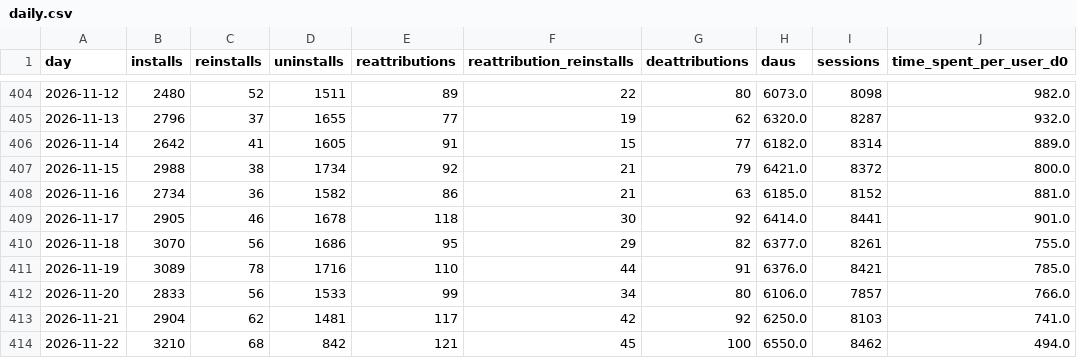
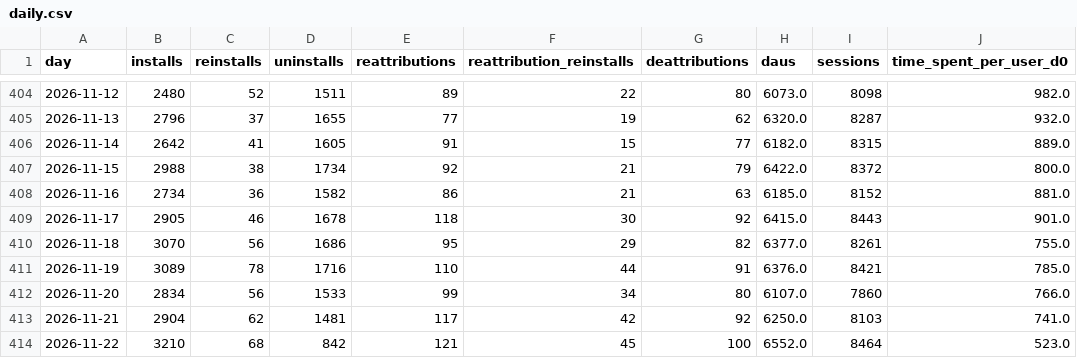
Before and after one commit to kshitijbhatiakaul/tuktuki-user-behaviour, a CSV file: data/daily.csv, drawn as a sheet; only a part is shown, gaps mark what is left out.

```diff
--- a/data/daily.csv
+++ b/data/daily.csv
@@ -405,10 +405,10 @@ day,installs,reinstalls,uninstalls,reattributions,reattribution_reinstalls,deatt
 2026-11-13,2796,37,1655,77,19,62,6320.0,8287,932.0
-2026-11-14,2642,41,1605,91,15,77,6182.0,8314,889.0
-2026-11-15,2988,38,1734,92,21,79,6421.0,8372,800.0
+2026-11-14,2642,41,1605,91,15,77,6182.0,8315,889.0
+2026-11-15,2988,38,1734,92,21,79,6422.0,8372,800.0
 2026-11-16,2734,36,1582,86,21,63,6185.0,8152,881.0
-2026-11-17,2905,46,1678,118,30,92,6414.0,8441,901.0
+2026-11-17,2905,46,1678,118,30,92,6415.0,8443,901.0
 2026-11-18,3070,56,1686,95,29,82,6377.0,8261,755.0
 2026-11-19,3089,78,1716,110,44,91,6376.0,8421,785.0
-2026-11-20,2833,56,1533,99,34,80,6106.0,7857,766.0
+2026-11-20,2834,56,1533,99,34,80,6107.0,7860,766.0
 2026-11-21,2904,62,1481,117,42,92,6250.0,8103,741.0
-2026-11-22,3210,68,842,121,45,100,6550.0,8462,494.0
+2026-11-22,3210,68,842,121,45,100,6552.0,8464,523.0
```
Also changed, not shown: data/cohorts.csv, data/mau.csv, 2 other files.
